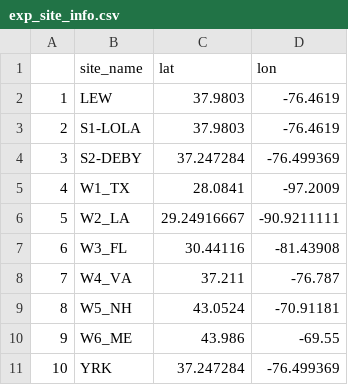
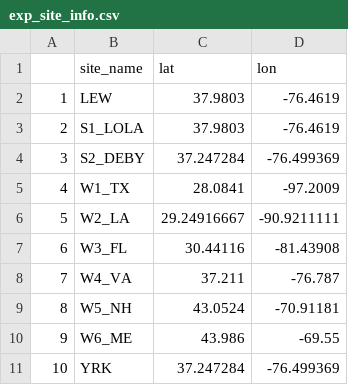
Before and after one commit to ModelValidationProgram/MVP_oyster_GO, a CSV file: data/EnvDat/exp/exp_site_info.csv, drawn as a sheet.

```diff
--- a/data/EnvDat/exp/exp_site_info.csv
+++ b/data/EnvDat/exp/exp_site_info.csv
@@ -2,4 +2,4 @@
 "1","LEW",37.9803,-76.4619
-"2","S1-LOLA",37.9803,-76.4619
-"3","S2-DEBY",37.247284,-76.499369
+"2","S1_LOLA",37.9803,-76.4619
+"3","S2_DEBY",37.247284,-76.499369
 "4","W1_TX",28.0841,-97.2009
```
Also changed, not shown: data/EnvDat/env_scaled_2025-11-24.csv, 15 other files.
